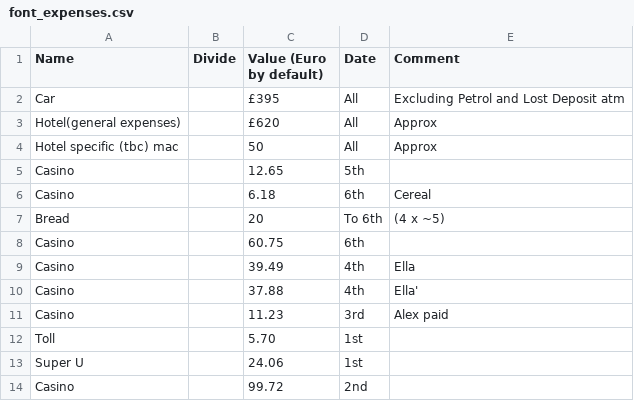
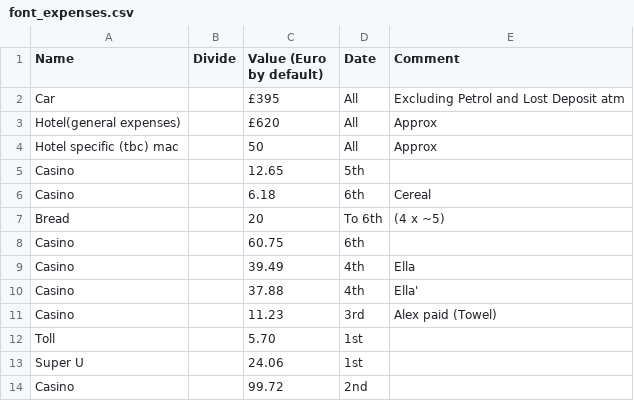
Before and after one commit to phillipcrout/misc, a CSV file: font_expenses.csv, drawn as a sheet.

Commit message:
Added clarifications about Alex's spending

```diff
--- a/font_expenses.csv
+++ b/font_expenses.csv
@@ -10,3 +10,3 @@ Casino,,39.49,4th,Ella
 Casino,,37.88,4th,Ella'
-Casino,,11.23,3rd,Alex paid
+Casino,,11.23,3rd,Alex paid (Towel)
 Toll,,5.70,1st,
```
